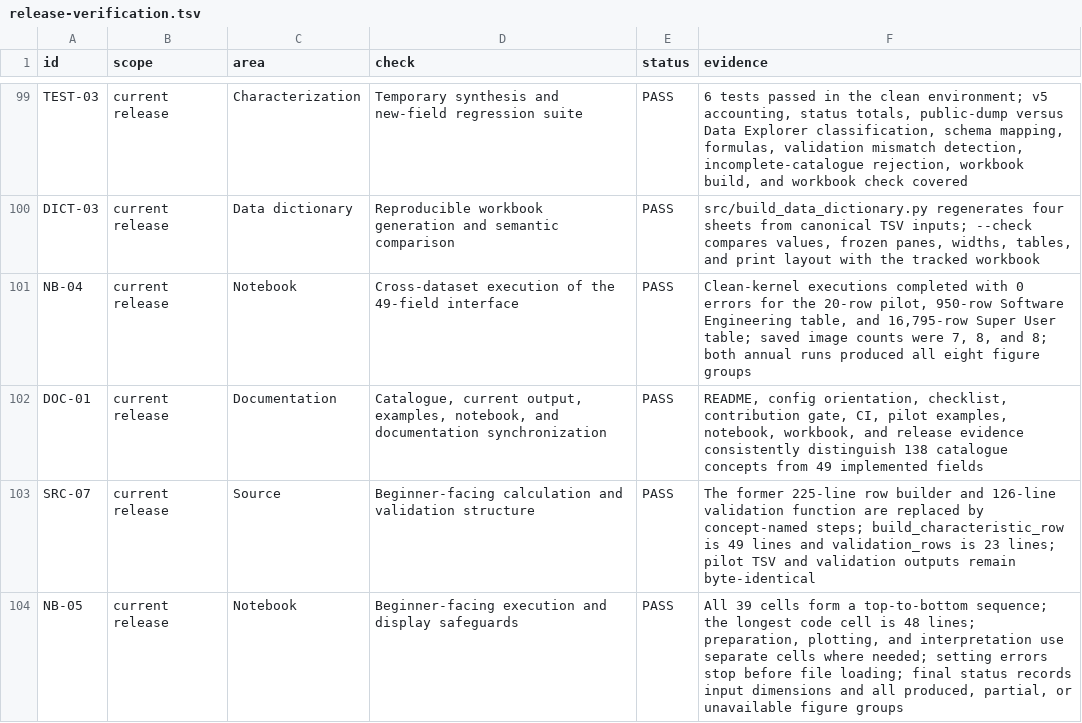
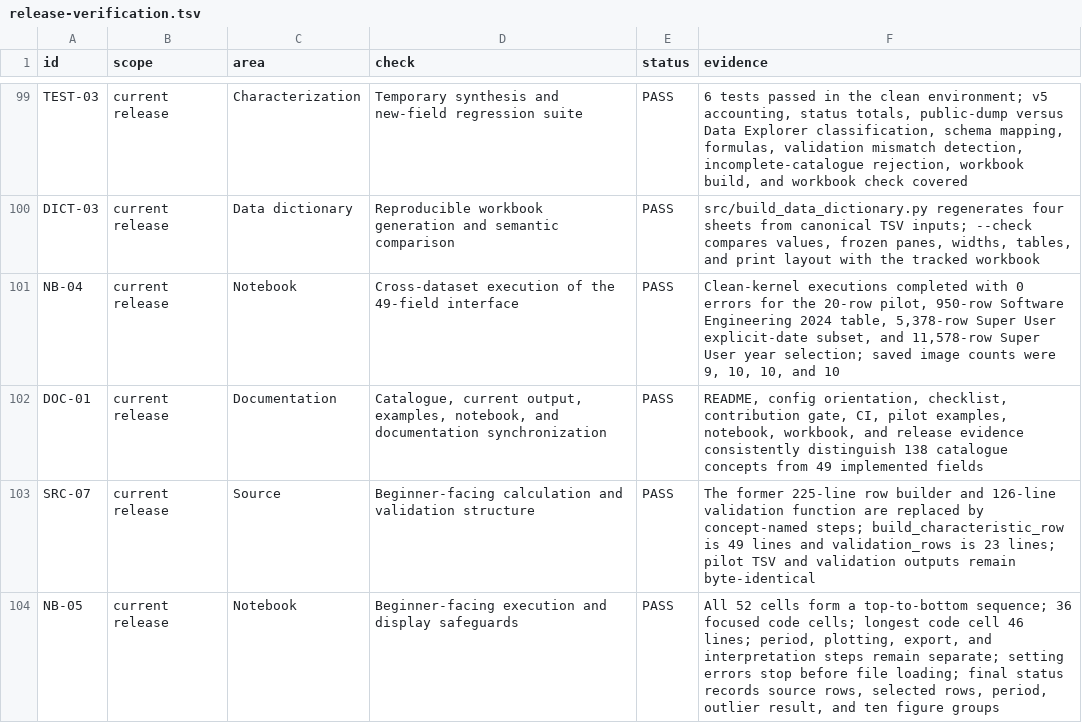
Before and after one commit to thearmankarapetyan/stackexchange-difficulty, a TSV file: docs/reference/release-verification.tsv, drawn as a sheet; only a part is shown, gaps mark what is left out; the diff covers the shown part only.

Commit message:
Complete configurable EDA requirements (#21)
## Summary\n\n- completes the generic EDA against the supervisor's ten
recorded requirements\n- adds all/date-range/year-range selection and an
optional separate outlier TSV\n- adds monthly and annual outcome counts,
cumulative evolution, one first-response cohort view per posting month,
Tukey outlier analysis, outlier-subset EDA, compact Spearman pairs, and
tag outcome counts\n- expands self-contained parameter and
interpretation guidance\n- synchronizes README, project checklist, and
release evidence\n\n## Root cause\n\nThe previous generic notebook
covered only part of the requested EDA. It lacked explicit period modes,
separate outlier export and analysis, annual outcome counts, and the
complete posting-month cohort and tag views.\n\n## Validation\n\n- Ruff
and Python compilation passed\n- Markdown lint passed with zero
errors\n- all four CLI help interfaces passed\n- 20-question
characteristic rebuild and validation remain byte-identical\n-
data-dictionary check passed\n- two clean pilot notebook executions were
deterministic and error-free\n- Software Engineering all-mode, Super
User explicit-date, and Super User year-range executions passed\n-
optional outlier export round-tripped as 2,324 unique rows and 51
columns\n- all pilot and annual figure sets were inspected at normal
reading size\n

```diff
--- a/docs/reference/release-verification.tsv
+++ b/docs/reference/release-verification.tsv
@@ -100,5 +100,5 @@ TEST-03	current release	Characterization	Temporary synthesis and new-field regre
 DICT-03	current release	Data dictionary	Reproducible workbook generation and semantic comparison	PASS	src/build_data_dictionary.py regenerates four sheets from canonical TSV inputs; --check compares values, frozen panes, widths, tables, and print layout with the tracked workbook
-NB-04	current release	Notebook	Cross-dataset execution of the 49-field interface	PASS	Clean-kernel executions completed with 0 errors for the 20-row pilot, 950-row Software Engineering table, and 16,795-row Super User table; saved image counts were 7, 8, and 8; both annual runs produced all eight figure groups
+NB-04	current release	Notebook	Cross-dataset execution of the 49-field interface	PASS	Clean-kernel executions completed with 0 errors for the 20-row pilot, 950-row Software Engineering 2024 table, 5,378-row Super User explicit-date subset, and 11,578-row Super User year selection; saved image counts were 9, 10, 10, and 10
 DOC-01	current release	Documentation	Catalogue, current output, examples, notebook, and documentation synchronization	PASS	README, config orientation, checklist, contribution gate, CI, pilot examples, notebook, workbook, and release evidence consistently distinguish 138 catalogue concepts from 49 implemented fields
 SRC-07	current release	Source	Beginner-facing calculation and validation structure	PASS	The former 225-line row builder and 126-line validation function are replaced by concept-named steps; build_characteristic_row is 49 lines and validation_rows is 23 lines; pilot TSV and validation outputs remain byte-identical
-NB-05	current release	Notebook	Beginner-facing execution and display safeguards	PASS	All 39 cells form a top-to-bottom sequence; the longest code cell is 48 lines; preparation, plotting, and interpretation use separate cells where needed; setting errors stop before file loading; final status records input dimensions and all produced, partial, or unavailable figure groups
+NB-05	current release	Notebook	Beginner-facing execution and display safeguards	PASS	All 52 cells form a top-to-bottom sequence; 36 focused code cells; longest code cell 46 lines; period, plotting, export, and interpretation steps remain separate; setting errors stop before file loading; final status records source rows, selected rows, period, outlier result, and ten figure groups
```
Also changed, not shown: 3 added rows and 5 edited cells elsewhere in this file, 3 other files.
